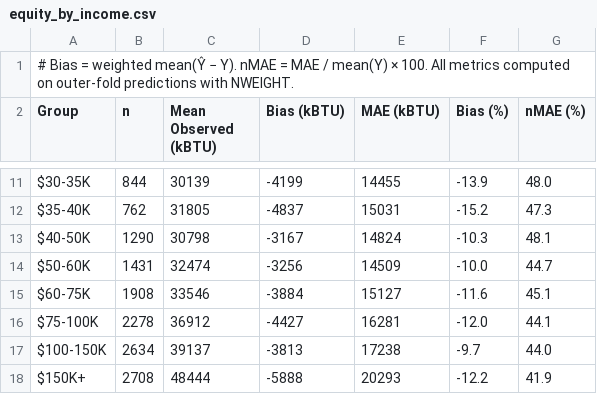
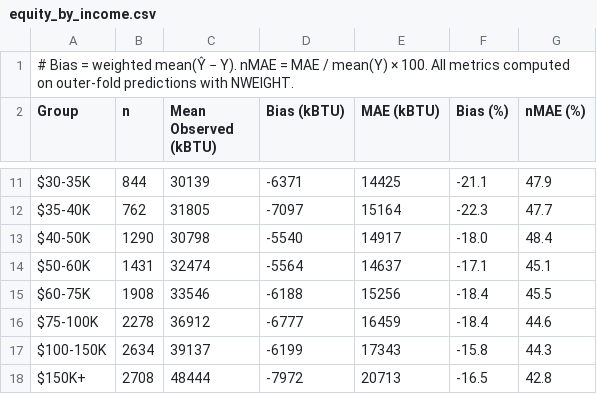
Before and after one commit to fena20/P9, a CSV file: outputs/tables/equity_by_income.csv, drawn as a sheet; only a part is shown, gaps mark what is left out; the diff covers the shown part only; the diff names each change by its address in the sheet, - before the commit and + after, or states it on an @@ line.

```diff
--- a/outputs/tables/equity_by_income.csv
+++ b/outputs/tables/equity_by_income.csv
-D11 (Bias (kBTU)): -4199
+D11 (Bias (kBTU)): -6371
-E11 (MAE (kBTU)): 14455
+E11 (MAE (kBTU)): 14425
-F11 (Bias (%)): -13.9
+F11 (Bias (%)): -21.1
-G11 (nMAE (%)): 48.0
+G11 (nMAE (%)): 47.9
-D12 (Bias (kBTU)): -4837
+D12 (Bias (kBTU)): -7097
-E12 (MAE (kBTU)): 15031
+E12 (MAE (kBTU)): 15164
-F12 (Bias (%)): -15.2
+F12 (Bias (%)): -22.3
-G12 (nMAE (%)): 47.3
+G12 (nMAE (%)): 47.7
-D13 (Bias (kBTU)): -3167
+D13 (Bias (kBTU)): -5540
-E13 (MAE (kBTU)): 14824
+E13 (MAE (kBTU)): 14917
-F13 (Bias (%)): -10.3
+F13 (Bias (%)): -18.0
-G13 (nMAE (%)): 48.1
+G13 (nMAE (%)): 48.4
-D14 (Bias (kBTU)): -3256
+D14 (Bias (kBTU)): -5564
-E14 (MAE (kBTU)): 14509
+E14 (MAE (kBTU)): 14637
-F14 (Bias (%)): -10.0
+F14 (Bias (%)): -17.1
-G14 (nMAE (%)): 44.7
+G14 (nMAE (%)): 45.1
-D15 (Bias (kBTU)): -3884
+D15 (Bias (kBTU)): -6188
-E15 (MAE (kBTU)): 15127
+E15 (MAE (kBTU)): 15256
-F15 (Bias (%)): -11.6
+F15 (Bias (%)): -18.4
-G15 (nMAE (%)): 45.1
+G15 (nMAE (%)): 45.5
-D16 (Bias (kBTU)): -4427
+D16 (Bias (kBTU)): -6777
-E16 (MAE (kBTU)): 16281
+E16 (MAE (kBTU)): 16459
-F16 (Bias (%)): -12.0
+F16 (Bias (%)): -18.4
-G16 (nMAE (%)): 44.1
+G16 (nMAE (%)): 44.6
-D17 (Bias (kBTU)): -3813
+D17 (Bias (kBTU)): -6199
-E17 (MAE (kBTU)): 17238
+E17 (MAE (kBTU)): 17343
-F17 (Bias (%)): -9.7
+F17 (Bias (%)): -15.8
-G17 (nMAE (%)): 44.0
+G17 (nMAE (%)): 44.3
-D18 (Bias (kBTU)): -5888
+D18 (Bias (kBTU)): -7972
-E18 (MAE (kBTU)): 20293
+E18 (MAE (kBTU)): 20713
-F18 (Bias (%)): -12.2
+F18 (Bias (%)): -16.5
-G18 (nMAE (%)): 41.9
+G18 (nMAE (%)): 42.8
```
Also changed, not shown: 31 edited cells elsewhere in this file, outputs/tables/diagnostics_bias_by_hdd.csv, outputs/tables/policy_excess_demand_summary.csv, 37 other files.
